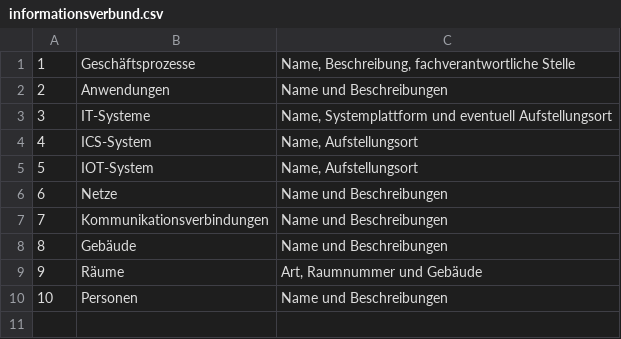
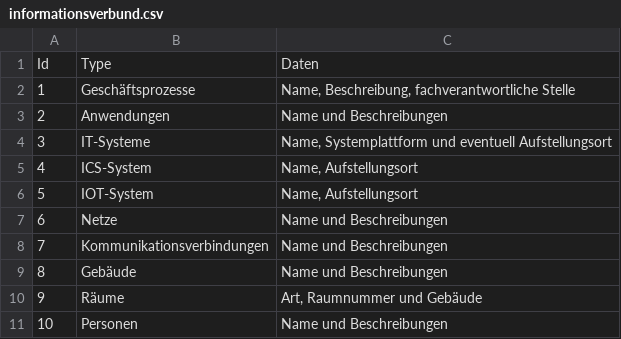
Before and after one commit to eisler/isms, a CSV file: data/informationsverbund.csv, drawn as a sheet; the diff names each change by its address in the sheet, - before the commit and + after, or states it on an @@ line.

Commit message:
Update informationsverbund.csv

```diff
--- a/data/informationsverbund.csv
+++ b/data/informationsverbund.csv
+row 1: Id | Type | Daten
```
